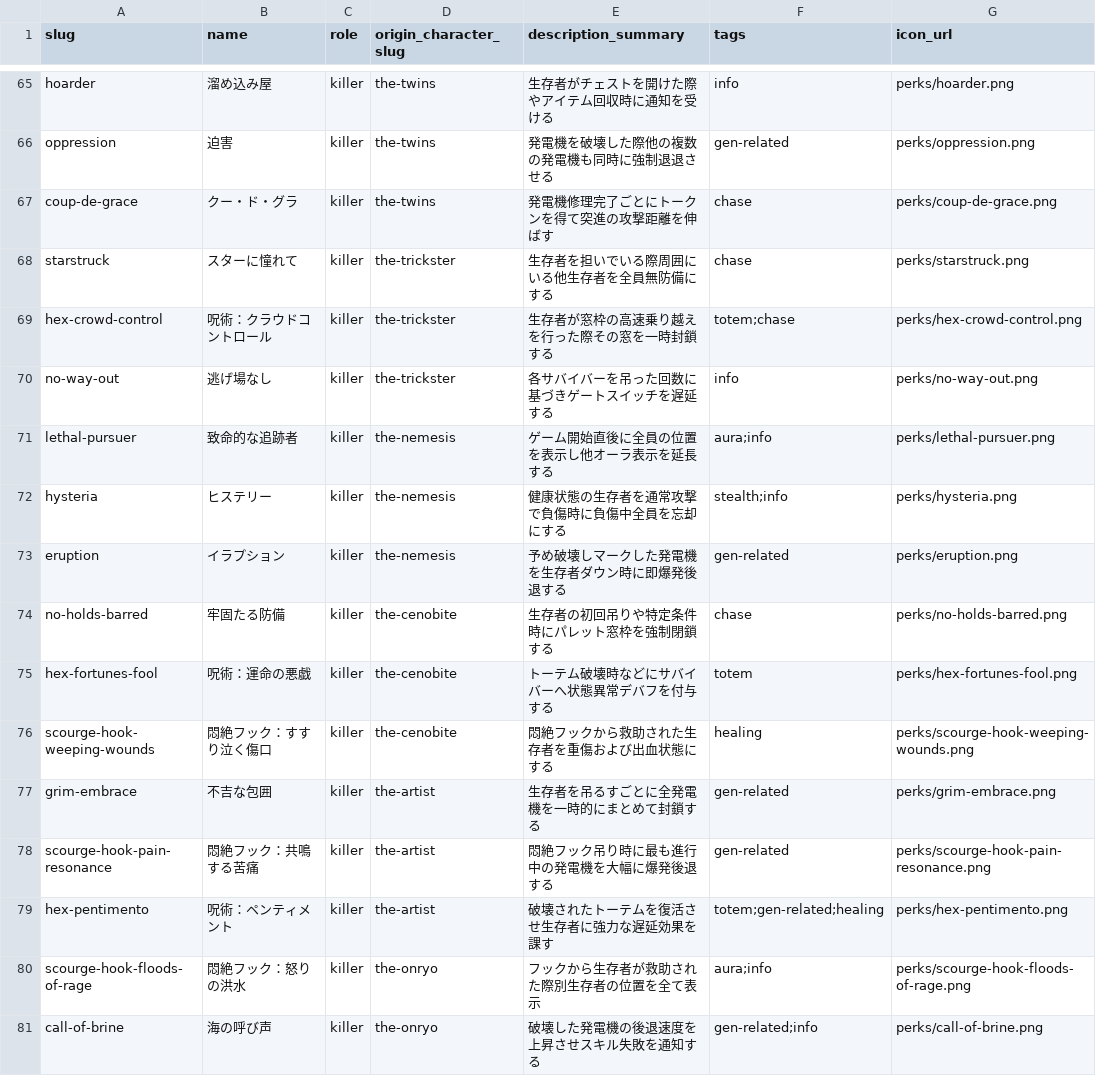
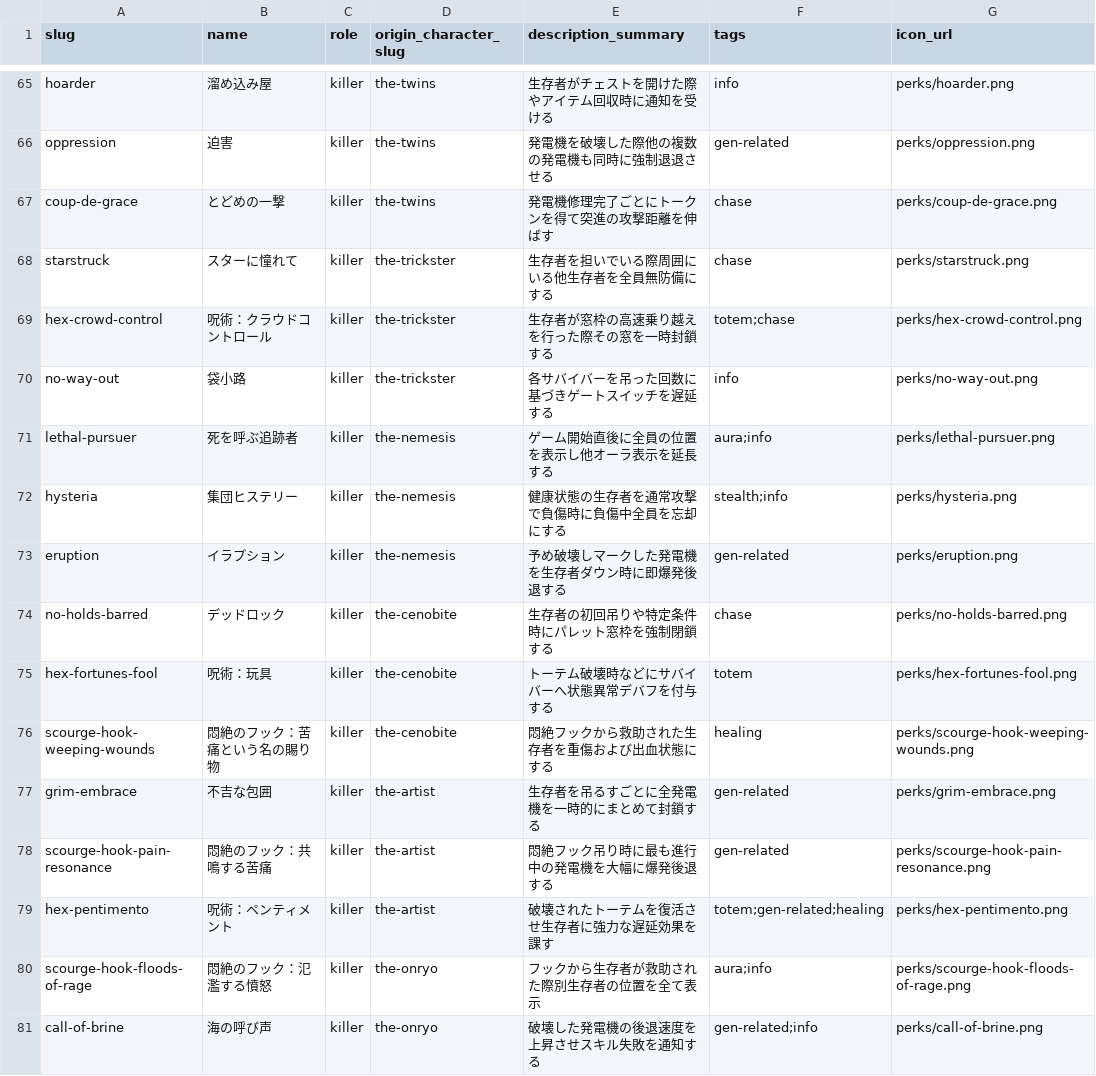
Before and after one commit to shigekiflair/dbdps2, a CSV file: data/perks.csv, drawn as a sheet; only a part is shown, gaps mark what is left out; the diff covers the shown part only.

```diff
--- a/data/perks.csv
+++ b/data/perks.csv
@@ -66,16 +66,16 @@ hoarder,溜め込み屋,killer,the-twins,生存者がチェストを開けた際
 oppression,迫害,killer,the-twins,発電機を破壊した際他の複数の発電機も同時に強制退退させる,gen-related,perks/oppression.png
-coup-de-grace,クー・ド・グラ,killer,the-twins,発電機修理完了ごとにトークンを得て突進の攻撃距離を伸ばす,chase,perks/coup-de-grace.png
+coup-de-grace,とどめの一撃,killer,the-twins,発電機修理完了ごとにトークンを得て突進の攻撃距離を伸ばす,chase,perks/coup-de-grace.png
 starstruck,スターに憧れて,killer,the-trickster,生存者を担いでいる際周囲にいる他生存者を全員無防備にする,chase,perks/starstruck.png
 hex-crowd-control,呪術：クラウドコントロール,killer,the-trickster,生存者が窓枠の高速乗り越えを行った際その窓を一時封鎖する,totem;chase,perks/hex-crowd-control.png
-no-way-out,逃げ場なし,killer,the-trickster,各サバイバーを吊った回数に基づきゲートスイッチを遅延する,info,perks/no-way-out.png
-lethal-pursuer,致命的な追跡者,killer,the-nemesis,ゲーム開始直後に全員の位置を表示し他オーラ表示を延長する,aura;info,perks/lethal-pursuer.png
-hysteria,ヒステリー,killer,the-nemesis,健康状態の生存者を通常攻撃で負傷時に負傷中全員を忘却にする,stealth;info,perks/hysteria.png
+no-way-out,袋小路,killer,the-trickster,各サバイバーを吊った回数に基づきゲートスイッチを遅延する,info,perks/no-way-out.png
+lethal-pursuer,死を呼ぶ追跡者,killer,the-nemesis,ゲーム開始直後に全員の位置を表示し他オーラ表示を延長する,aura;info,perks/lethal-pursuer.png
+hysteria,集団ヒステリー,killer,the-nemesis,健康状態の生存者を通常攻撃で負傷時に負傷中全員を忘却にする,stealth;info,perks/hysteria.png
 eruption,イラプション,killer,the-nemesis,予め破壊しマークした発電機を生存者ダウン時に即爆発後退する,gen-related,perks/eruption.png
-no-holds-barred,牢固たる防備,killer,the-cenobite,生存者の初回吊りや特定条件時にパレット窓枠を強制閉鎖する,chase,perks/no-holds-barred.png
-hex-fortunes-fool,呪術：運命の悪戯,killer,the-cenobite,トーテム破壊時などにサバイバーへ状態異常デバフを付与する,totem,perks/hex-fortunes-fool.png
-scourge-hook-weeping-wounds,悶絶フック：すすり泣く傷口,killer,the-cenobite,悶絶フックから救助された生存者を重傷および出血状態にする,healing,perks/scourge-hook-weeping-wounds.png
+no-holds-barred,デッドロック,killer,the-cenobite,生存者の初回吊りや特定条件時にパレット窓枠を強制閉鎖する,chase,perks/no-holds-barred.png
+hex-fortunes-fool,呪術：玩具,killer,the-cenobite,トーテム破壊時などにサバイバーへ状態異常デバフを付与する,totem,perks/hex-fortunes-fool.png
+scourge-hook-weeping-wounds,悶絶のフック：苦痛という名の賜り物,killer,the-cenobite,悶絶フックから救助された生存者を重傷および出血状態にする,healing,perks/scourge-hook-weeping-wounds.png
 grim-embrace,不吉な包囲,killer,the-artist,生存者を吊るすごとに全発電機を一時的にまとめて封鎖する,gen-related,perks/grim-embrace.png
-scourge-hook-pain-resonance,悶絶フック：共鳴する苦痛,killer,the-artist,悶絶フック吊り時に最も進行中の発電機を大幅に爆発後退する,gen-related,perks/scourge-hook-pain-resonance.png
+scourge-hook-pain-resonance,悶絶のフック：共鳴する苦痛,killer,the-artist,悶絶フック吊り時に最も進行中の発電機を大幅に爆発後退する,gen-related,perks/scourge-hook-pain-resonance.png
 hex-pentimento,呪術：ペンティメント,killer,the-artist,破壊されたトーテムを復活させ生存者に強力な遅延効果を課す,totem;gen-related;healing,perks/hex-pentimento.png
-scourge-hook-floods-of-rage,悶絶フック：怒りの洪水,killer,the-onryo,フックから生存者が救助された際別生存者の位置を全て表示,aura;info,perks/scourge-hook-floods-of-rage.png
+scourge-hook-floods-of-rage,悶絶のフック：氾濫する憤怒,killer,the-onryo,フックから生存者が救助された際別生存者の位置を全て表示,aura;info,perks/scourge-hook-floods-of-rage.png
 call-of-brine,海の呼び声,killer,the-onryo,破壊した発電機の後退速度を上昇させスキル失敗を通知する,gen-related;info,perks/call-of-brine.png
```
Also changed, not shown: 3 added rows and 61 edited cells elsewhere in this file, 2 other files.
